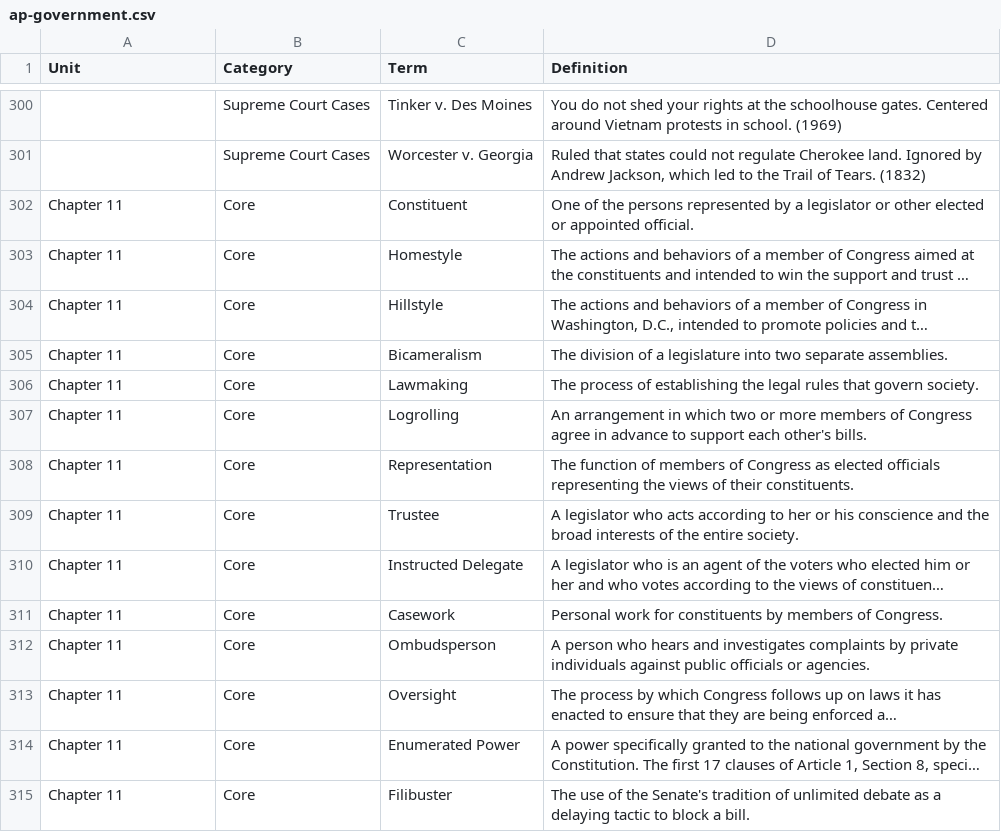
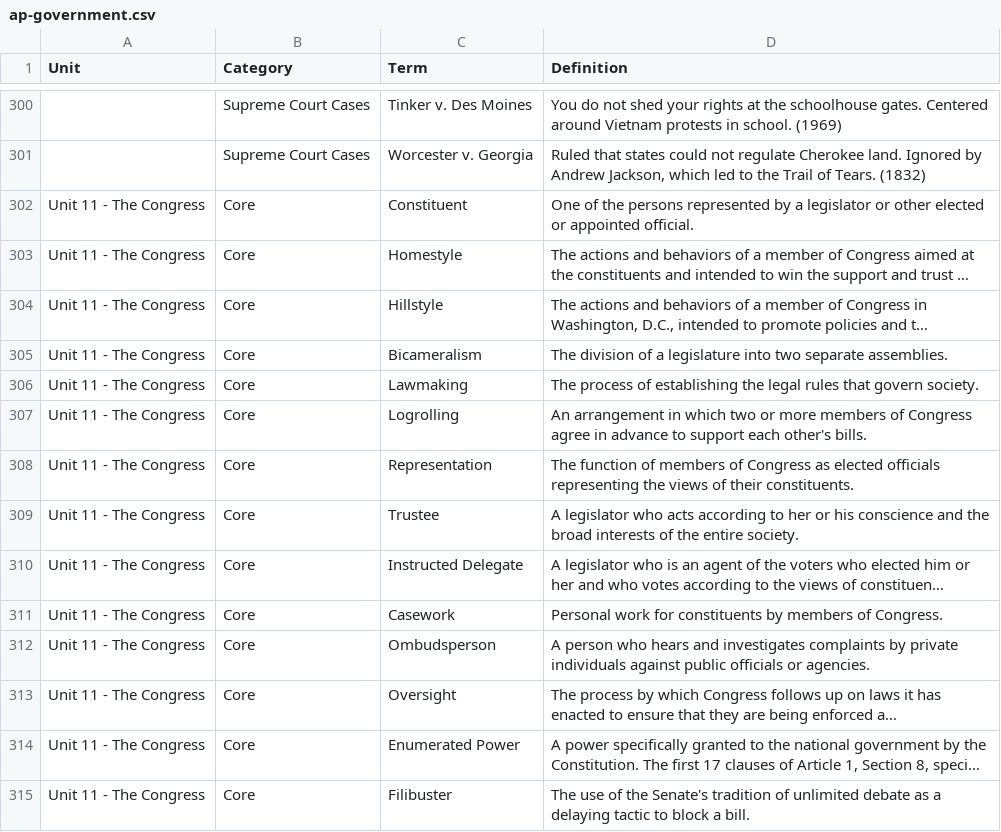
Before and after one commit to j-nac/rapidity, a CSV file: data/ap-government.csv, drawn as a sheet; only a part is shown, gaps mark what is left out; long unchanged cells end in …; the diff covers the shown part only; the diff names each change by its address in the sheet, - before the commit and + after, or states it on an @@ line.

Commit message:
Updates

```diff
--- a/data/ap-government.csv
+++ b/data/ap-government.csv
-A302:A315 (Unit): Chapter 11
+A302:A315 (Unit): Unit 11 - The Congress
```
Also changed, not shown: 38 edited cells elsewhere in this file.
